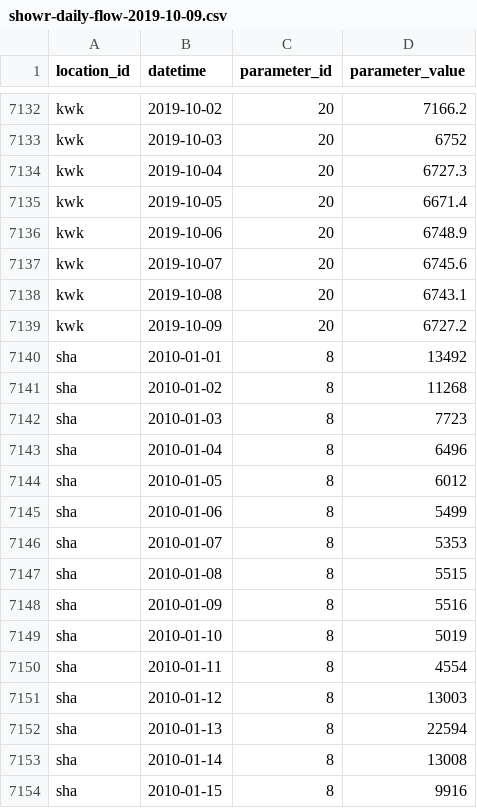
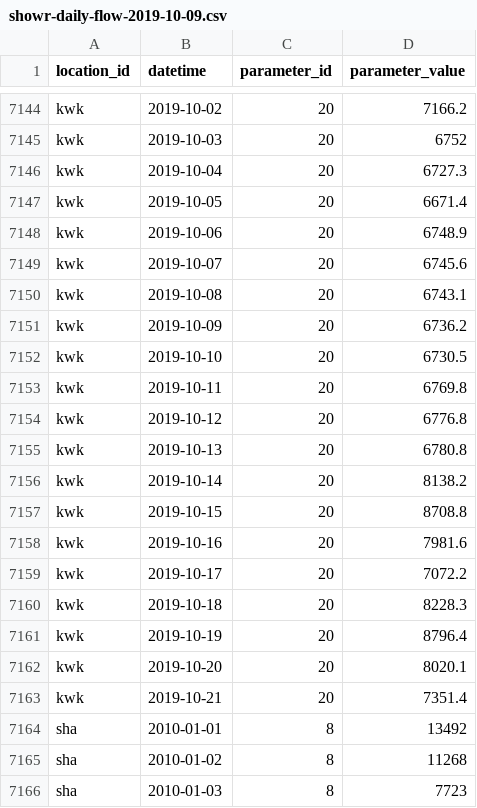
Before and after one commit to FlowWest/showr-application, a CSV file: data/flows/showr-daily-flow-2019-10-09.csv, drawn as a sheet; only a part is shown, gaps mark what is left out; the shorter side is filled out with more unchanged rows; the diff covers the shown part only.

```diff
--- a/data/flows/showr-daily-flow-2019-10-09.csv
+++ b/data/flows/showr-daily-flow-2019-10-09.csv
@@ -7138,3 +7150,15 @@ kwk,2019-10-07,20,6745.6
 kwk,2019-10-08,20,6743.1
-kwk,2019-10-09,20,6727.2
+kwk,2019-10-09,20,6736.2
+kwk,2019-10-10,20,6730.5
+kwk,2019-10-11,20,6769.8
+kwk,2019-10-12,20,6776.8
+kwk,2019-10-13,20,6780.8
+kwk,2019-10-14,20,8138.2
+kwk,2019-10-15,20,8708.8
+kwk,2019-10-16,20,7981.6
+kwk,2019-10-17,20,7072.2
+kwk,2019-10-18,20,8228.3
+kwk,2019-10-19,20,8796.4
+kwk,2019-10-20,20,8020.1
+kwk,2019-10-21,20,7351.4
 sha,2010-01-01,8,13492
```
Also changed, not shown: 36 added rows and 5 edited cells elsewhere in this file, data/temperatures/showr-daily-mean-temps-2019-10-09.csv, 4 other files.
